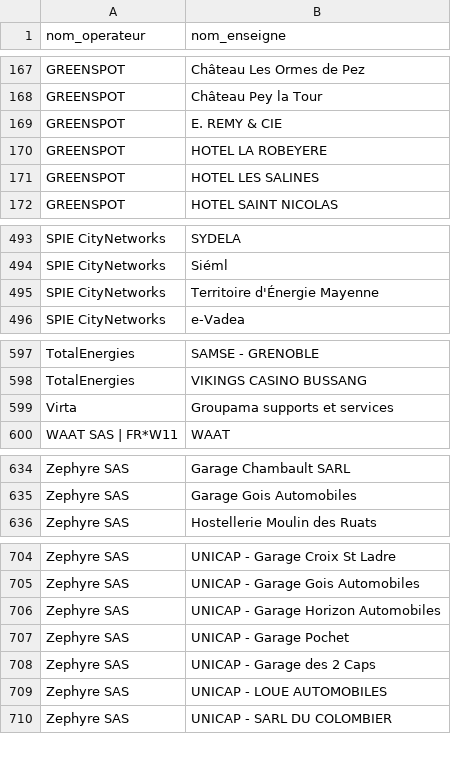
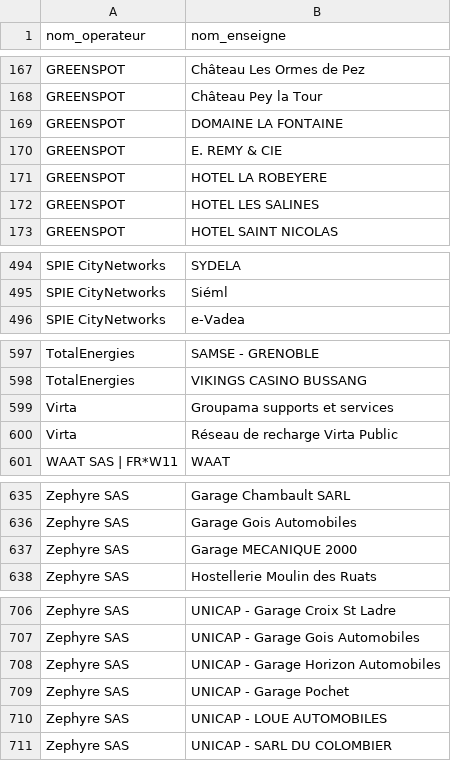
Before and after one commit to guiohm/ref-EU-EVSE, a CSV file: opendata_networks.csv, drawn as a sheet; only a part is shown, gaps mark what is left out; removed rows and columns are numbered as before the commit, all else as after; the diff names each change by its address in the sheet, - before the commit and + after, or states it on an @@ line.

```diff
--- a/opendata_networks.csv
+++ b/opendata_networks.csv
+row 169: GREENSPOT | DOMAINE LA FONTAINE
-row 495: SPIE CityNetworks | Territoire d'Énergie Mayenne
+row 600: Virta | Réseau de recharge Virta Public
+row 637: Zephyre SAS | Garage MECANIQUE 2000
-row 708: Zephyre SAS | UNICAP - Garage des 2 Caps
```
Also changed, not shown: history.csv, 4 other files.
